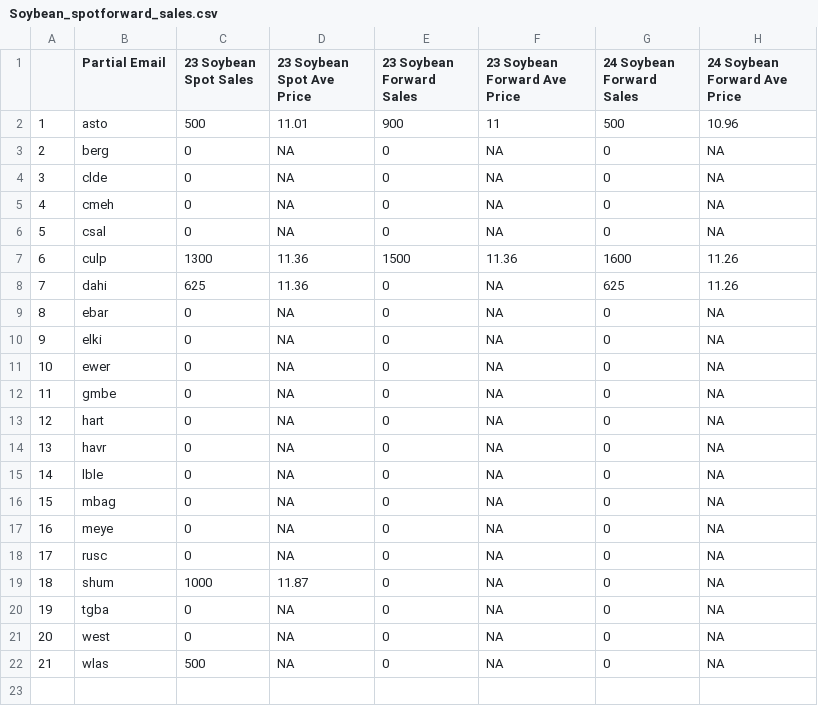
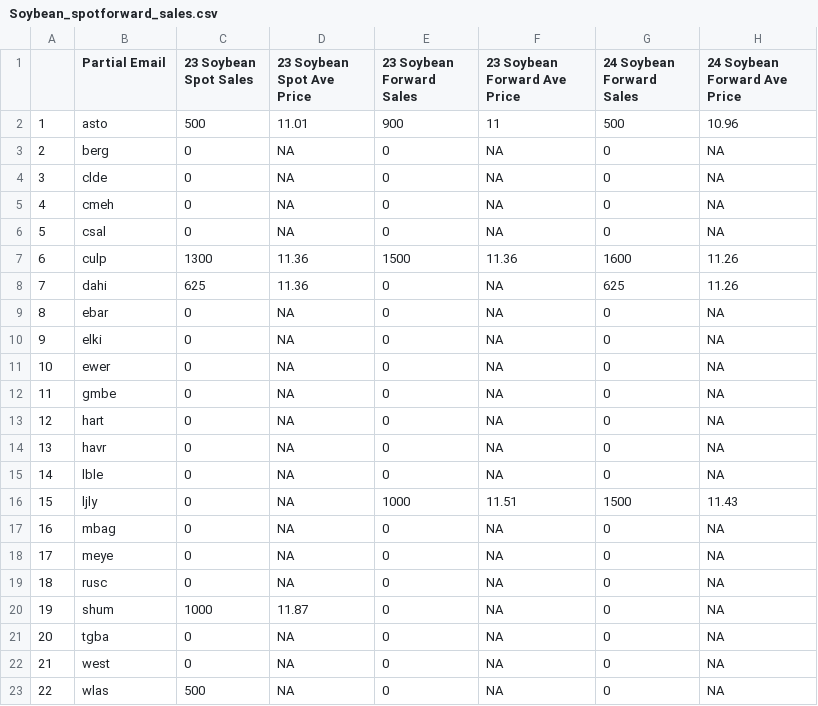
Before and after one commit to mindymallory/421Game2024, a CSV file: Soybean_spotforward_sales.csv, drawn as a sheet; addresses are those after the commit; the diff names each change by its address in the sheet, - before the commit and + after, or states it on an @@ line.

```diff
--- a/Soybean_spotforward_sales.csv
+++ b/Soybean_spotforward_sales.csv
+row 16: 15 | ljly | 0 | NA | 1000 | 11.51 | 1500 | 11.43
@@ column A renumbered from row 17 down @@
```
Also changed, not shown: Corn_spotforward_sales.csv, Wheat_forward_sales.csv, 9 other files.
